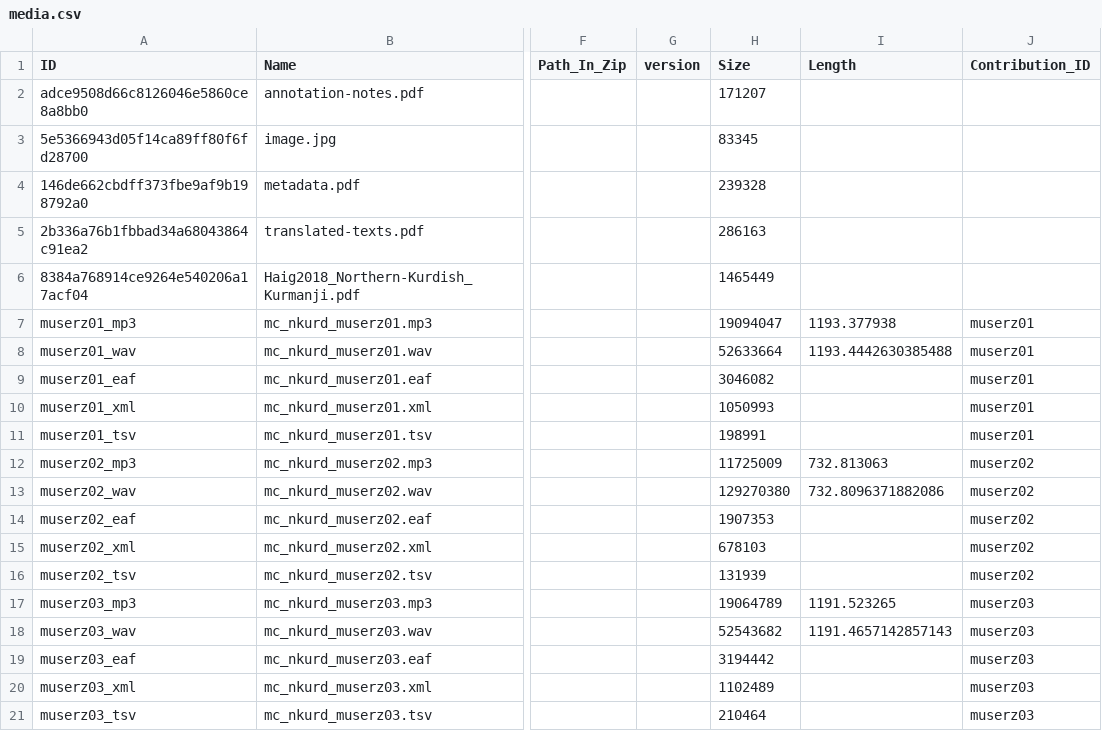
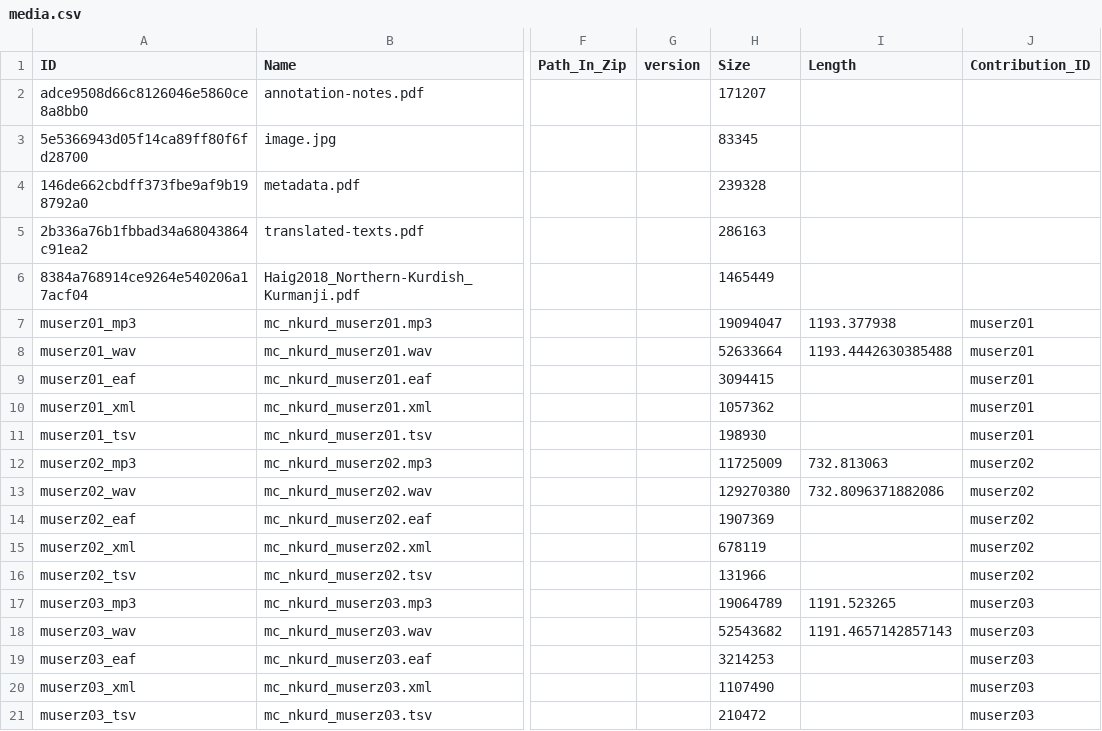
Before and after one commit to Multi-CAST/mcnkurd, a CSV file: cldf/media.csv, drawn as a sheet; only a part is shown, gaps mark what is left out; the diff names each change by its address in the sheet, - before the commit and + after, or states it on an @@ line.

```diff
--- a/cldf/media.csv
+++ b/cldf/media.csv
-H9 (Size): 3046082
+H9 (Size): 3094415
-H10 (Size): 1050993
+H10 (Size): 1057362
-H11 (Size): 198991
+H11 (Size): 198930
-H14 (Size): 1907353
+H14 (Size): 1907369
-H15 (Size): 678103
+H15 (Size): 678119
-H16 (Size): 131939
+H16 (Size): 131966
-H19 (Size): 3194442
+H19 (Size): 3214253
-H20 (Size): 1102489
+H20 (Size): 1107490
-H21 (Size): 210464
+H21 (Size): 210472
```
Also changed, not shown: cldf/media/mc_nkurd_muserz01.tsv, cldf/media/mc_nkurd_muserz02.tsv, 14 other files.
